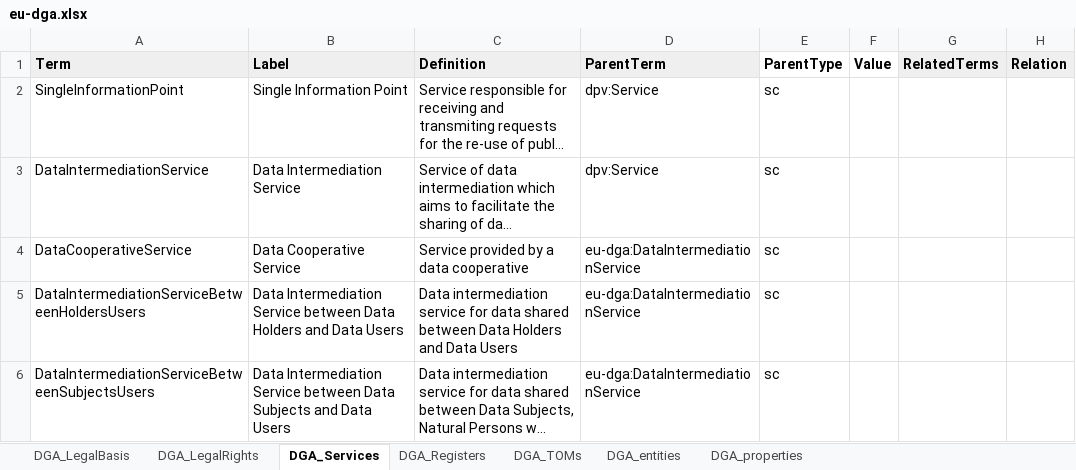
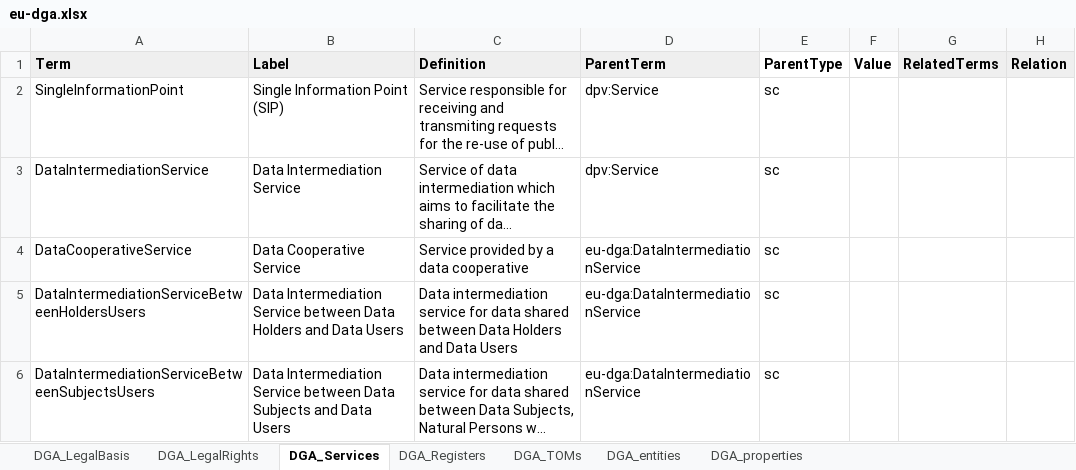
Before and after one commit to w3c/dpv, an Excel workbook: code/vocab_csv/eu-dga.xlsx, sheet DGA_Services, drawn as a sheet; only a part is shown; long unchanged cells end in …; values as stored, in another font and other column widths than the file's, no borders; charts and pictures and conditional formats not drawn; the diff names each change by its address in the sheet, - before the commit and + after, or states it on an @@ line.

```diff
--- a/code/vocab_csv/eu-dga.xlsx (sheet DGA_Services)
+++ b/code/vocab_csv/eu-dga.xlsx (sheet DGA_Services)
-B2 (Label): Single Information Point
+B2 (Label): Single Information Point (SIP)
```
Also changed, not shown: sheet DGA_entities, 48 other files.
